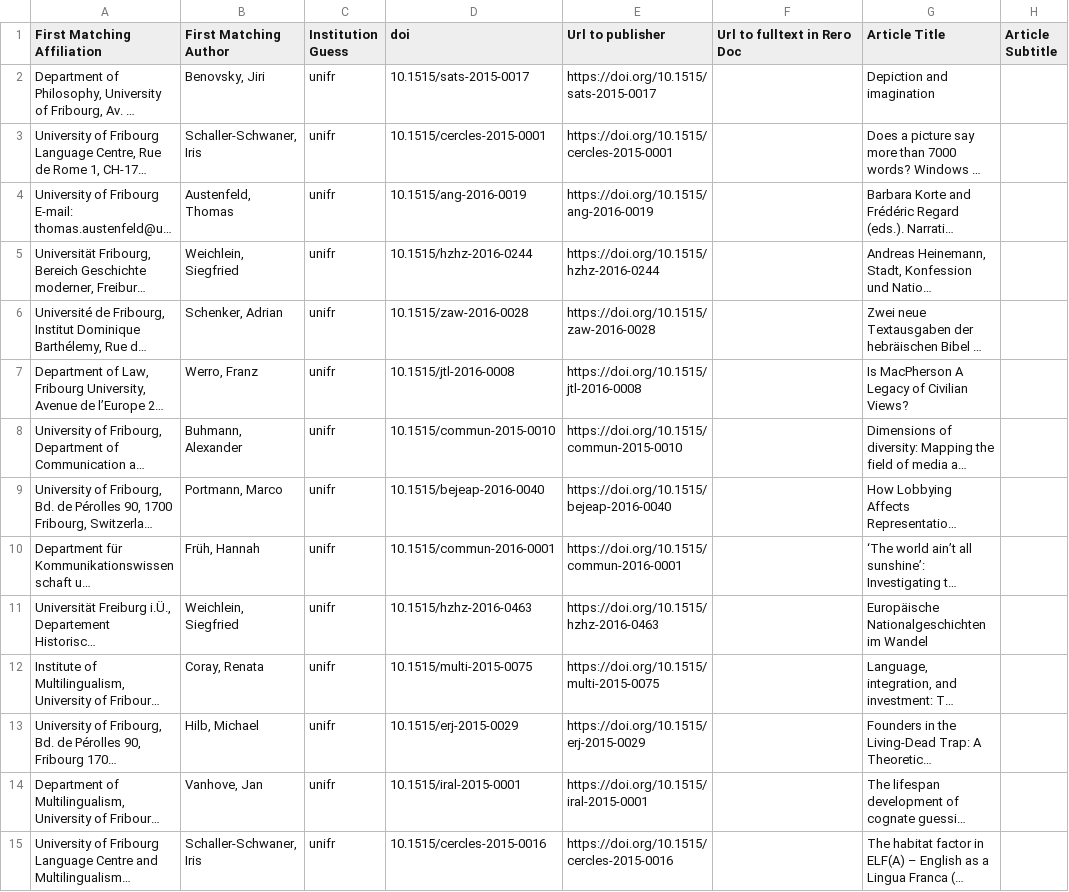
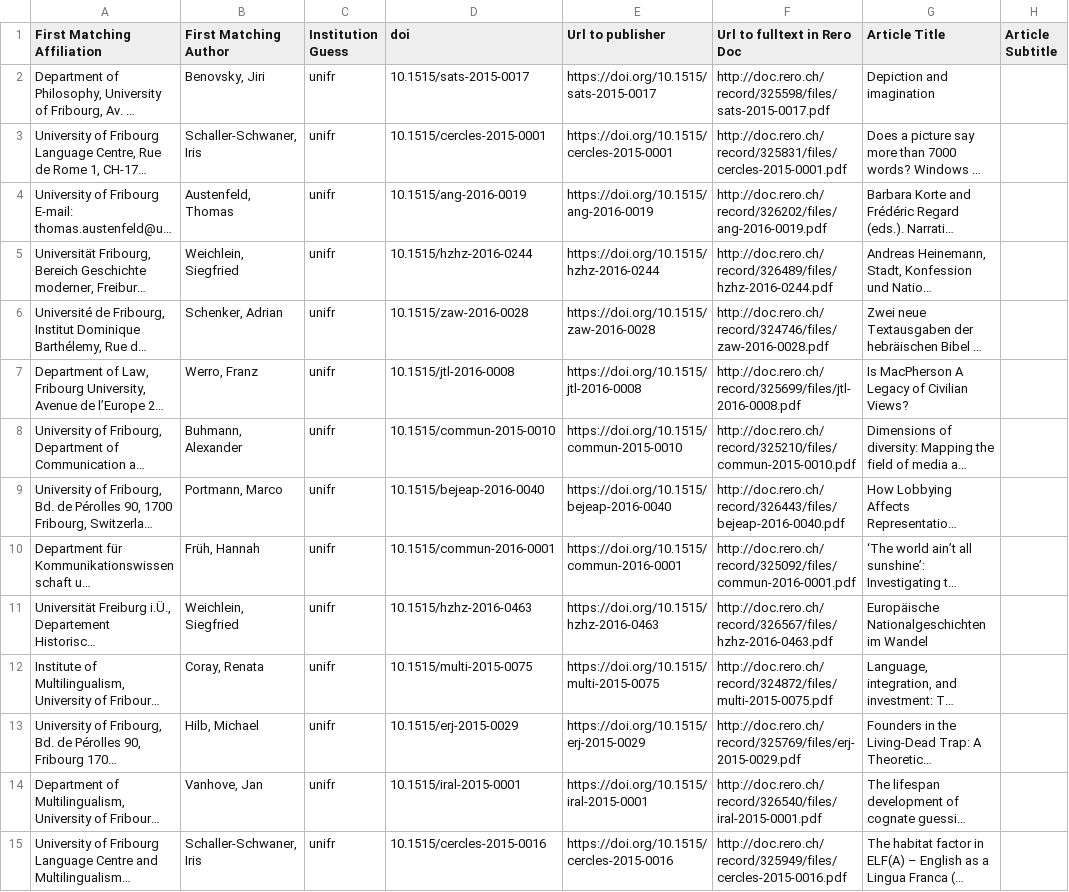
Before and after one commit to swissbib/metadataNationalLicences, a CSV file: swiss-publications-lists-updates/2019/unifr.csv, drawn as a sheet; only a part is shown; long unchanged cells end in …; the diff covers the shown part only; the diff names each change by its address in the sheet, - before the commit and + after, or states it on an @@ line.

```diff
--- a/swiss-publications-lists-updates/2019/unifr.csv
+++ b/swiss-publications-lists-updates/2019/unifr.csv
-F2 (Url to fulltext in Rero Doc): (empty)
+F2 (Url to fulltext in Rero Doc): http://doc.rero.ch/record/325598/files/sats-2015-0017.pdf
-F3 (Url to fulltext in Rero Doc): (empty)
+F3 (Url to fulltext in Rero Doc): http://doc.rero.ch/record/325831/files/cercles-2015-0001.pdf
-F4 (Url to fulltext in Rero Doc): (empty)
+F4 (Url to fulltext in Rero Doc): http://doc.rero.ch/record/326202/files/ang-2016-0019.pdf
-F5 (Url to fulltext in Rero Doc): (empty)
+F5 (Url to fulltext in Rero Doc): http://doc.rero.ch/record/326489/files/hzhz-2016-0244.pdf
-F6 (Url to fulltext in Rero Doc): (empty)
+F6 (Url to fulltext in Rero Doc): http://doc.rero.ch/record/324746/files/zaw-2016-0028.pdf
-F7 (Url to fulltext in Rero Doc): (empty)
+F7 (Url to fulltext in Rero Doc): http://doc.rero.ch/record/325699/files/jtl-2016-0008.pdf
-F8 (Url to fulltext in Rero Doc): (empty)
+F8 (Url to fulltext in Rero Doc): http://doc.rero.ch/record/325210/files/commun-2015-0010.pdf
-F9 (Url to fulltext in Rero Doc): (empty)
+F9 (Url to fulltext in Rero Doc): http://doc.rero.ch/record/326443/files/bejeap-2016-0040.pdf
-F10 (Url to fulltext in Rero Doc): (empty)
+F10 (Url to fulltext in Rero Doc): http://doc.rero.ch/record/325092/files/commun-2016-0001.pdf
-F11 (Url to fulltext in Rero Doc): (empty)
+F11 (Url to fulltext in Rero Doc): http://doc.rero.ch/record/326567/files/hzhz-2016-0463.pdf
-F12 (Url to fulltext in Rero Doc): (empty)
+F12 (Url to fulltext in Rero Doc): http://doc.rero.ch/record/324872/files/multi-2015-0075.pdf
-F13 (Url to fulltext in Rero Doc): (empty)
+F13 (Url to fulltext in Rero Doc): http://doc.rero.ch/record/325769/files/erj-2015-0029.pdf
-F14 (Url to fulltext in Rero Doc): (empty)
+F14 (Url to fulltext in Rero Doc): http://doc.rero.ch/record/326540/files/iral-2015-0001.pdf
-F15 (Url to fulltext in Rero Doc): (empty)
+F15 (Url to fulltext in Rero Doc): http://doc.rero.ch/record/325949/files/cercles-2015-0016.pdf
```
Also changed, not shown: 26 edited cells elsewhere in this file, swiss-publications-lists-updates/2019/fachhochschulen.csv, swiss-publications-lists-updates/2019/unilu.csv, 13 other files.
